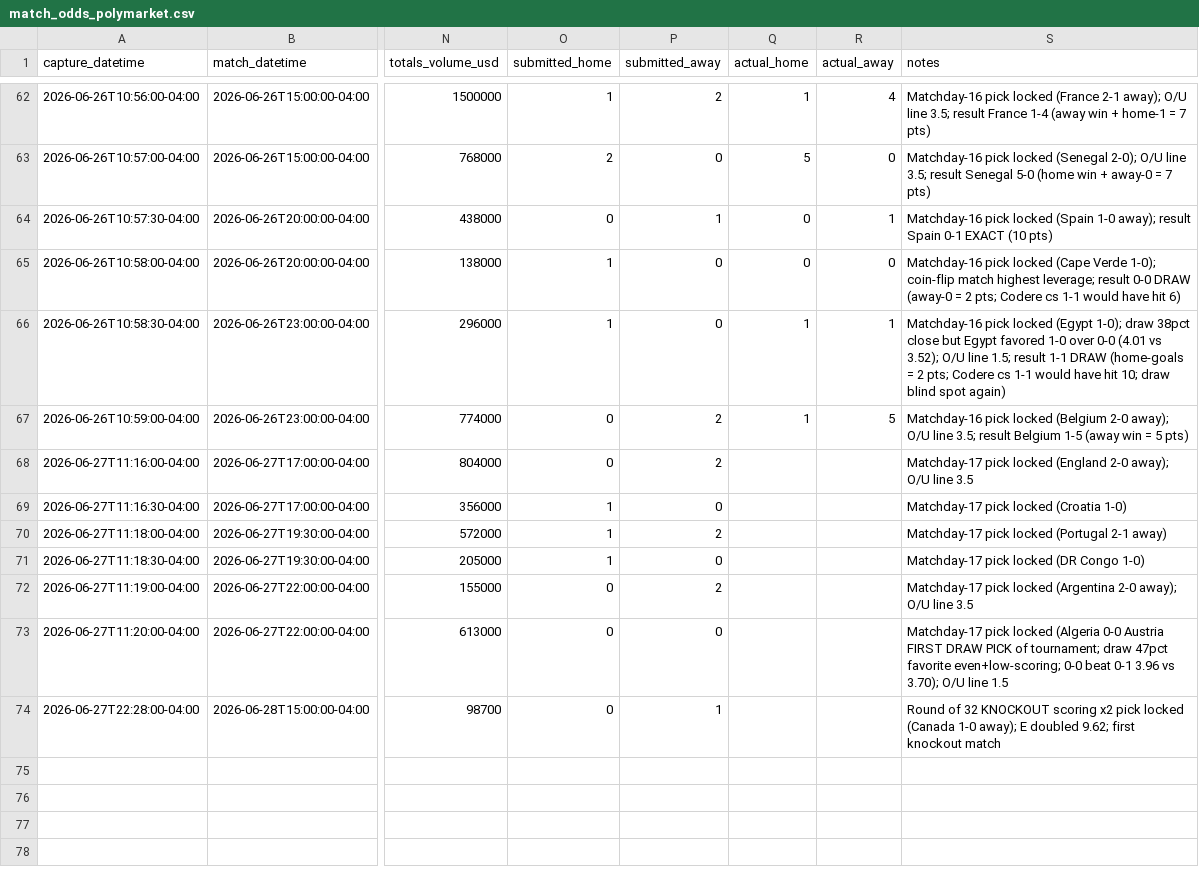
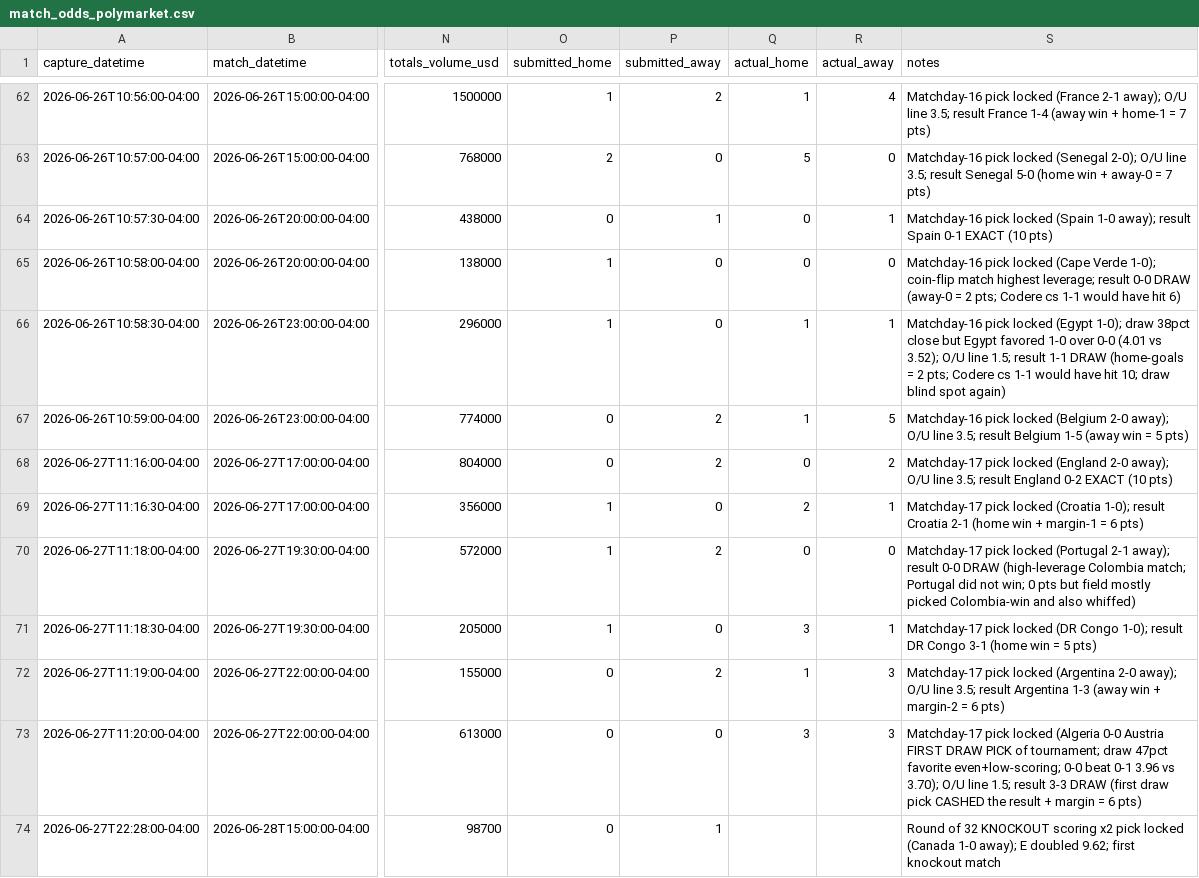
Before and after one commit to julianher/worldcup-2026-polla, a CSV file: data/match_odds_polymarket.csv, drawn as a sheet; only a part is shown, gaps mark what is left out; the diff names each change by its address in the sheet, - before the commit and + after, or states it on an @@ line.

Commit message:
Results: matchday 17 GROUP STAGE COMPLETE — PAN-ENG 0-2 EXACT (10), ALG-AUT 3-3 first draw pick CASHED (6), COL-POR 0-0 leverage drew (0); 33 pts

```diff
--- a/data/match_odds_polymarket.csv
+++ b/data/match_odds_polymarket.csv
-Q68 (actual_home): (empty)
+Q68 (actual_home): 0
-R68 (actual_away): (empty)
+R68 (actual_away): 2
-S68 (notes): …O/U line 3.5
+S68 (notes): …O/U line 3.5; result England 0-2 EXACT (10 pts)
-Q69 (actual_home): (empty)
+Q69 (actual_home): 2
-R69 (actual_away): (empty)
+R69 (actual_away): 1
-S69 (notes): …locked (Croatia 1-0)
+S69 (notes): …locked (Croatia 1-0); result Croatia 2-1 (home win + margin-1 = 6 pts)
-Q70 (actual_home): (empty)
+Q70 (actual_home): 0
-R70 (actual_away): (empty)
+R70 (actual_away): 0
-S70 (notes): …(Portugal 2-1 away)
+S70 (notes): …(Portugal 2-1 away); result 0-0 DRAW (high-leverage Colombia match; Portugal did not win; 0 pts but field mostly picked Colombia-win and also whiffed)
-Q71 (actual_home): (empty)
+Q71 (actual_home): 3
-R71 (actual_away): (empty)
+R71 (actual_away): 1
-S71 (notes): …(DR Congo 1-0)
+S71 (notes): …(DR Congo 1-0); result DR Congo 3-1 (home win = 5 pts)
-Q72 (actual_home): (empty)
+Q72 (actual_home): 1
-R72:R73 (actual_away): (empty)
+R72:R73 (actual_away): 3
-S72 (notes): …O/U line 3.5
+S72 (notes): …O/U line 3.5; result Argentina 1-3 (away win + margin-2 = 6 pts)
-Q73 (actual_home): (empty)
+Q73 (actual_home): 3
-S73 (notes): …O/U line 1.5
+S73 (notes): …O/U line 1.5; result 3-3 DRAW (first draw pick CASHED the result + margin = 6 pts)
```
